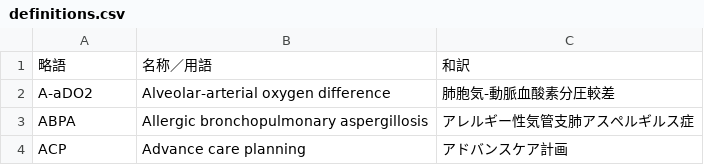
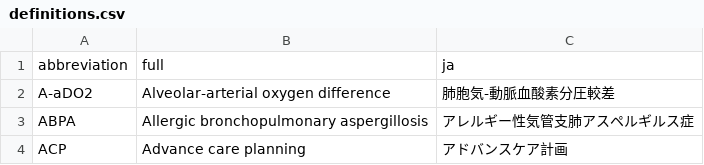
Before and after one commit to yasada0819/mcc2022-med, a CSV file: 2022/ja/definitions.csv, drawn as a sheet; only a part is shown.

```diff
--- a/2022/ja/definitions.csv
+++ b/2022/ja/definitions.csv
@@ -1,2 +1,2 @@
-略語,名称／用語,和訳
+abbreviation,full,ja
 A-aDO2,Alveolar-arterial oxygen difference,肺胞気-動脈血酸素分圧較差
```
Also changed, not shown: 2022/ja/outcomes/tables/KNpsycho.csv, 8 other files.
